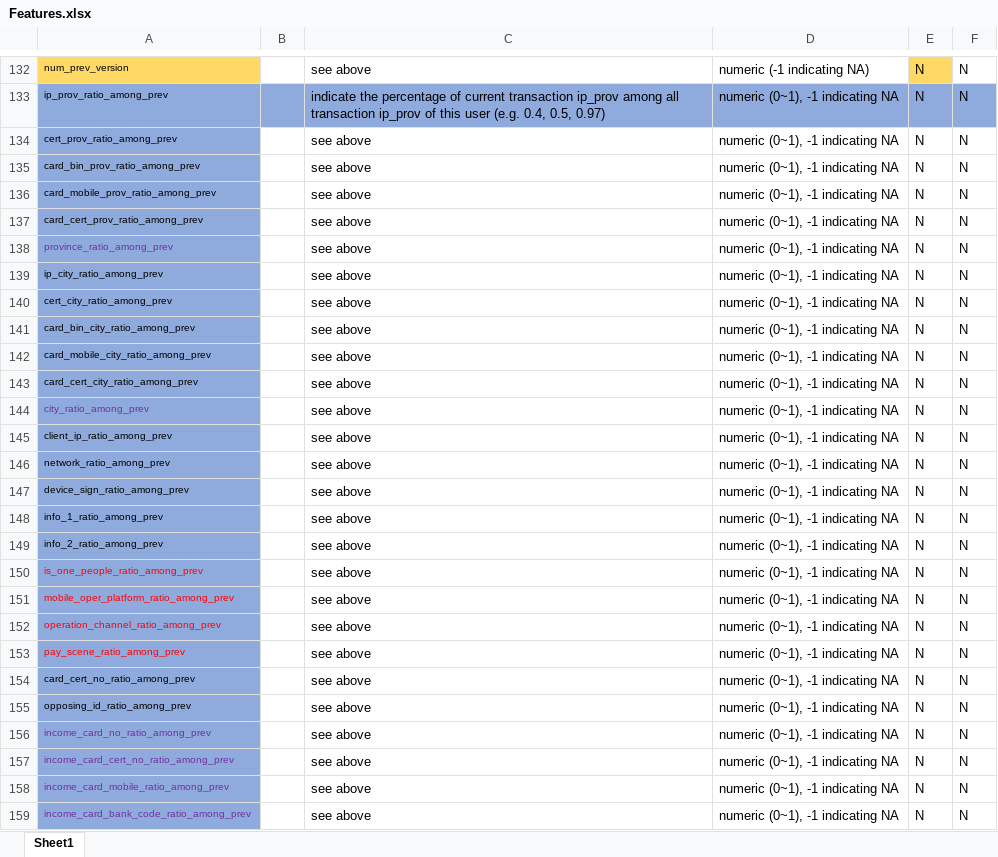
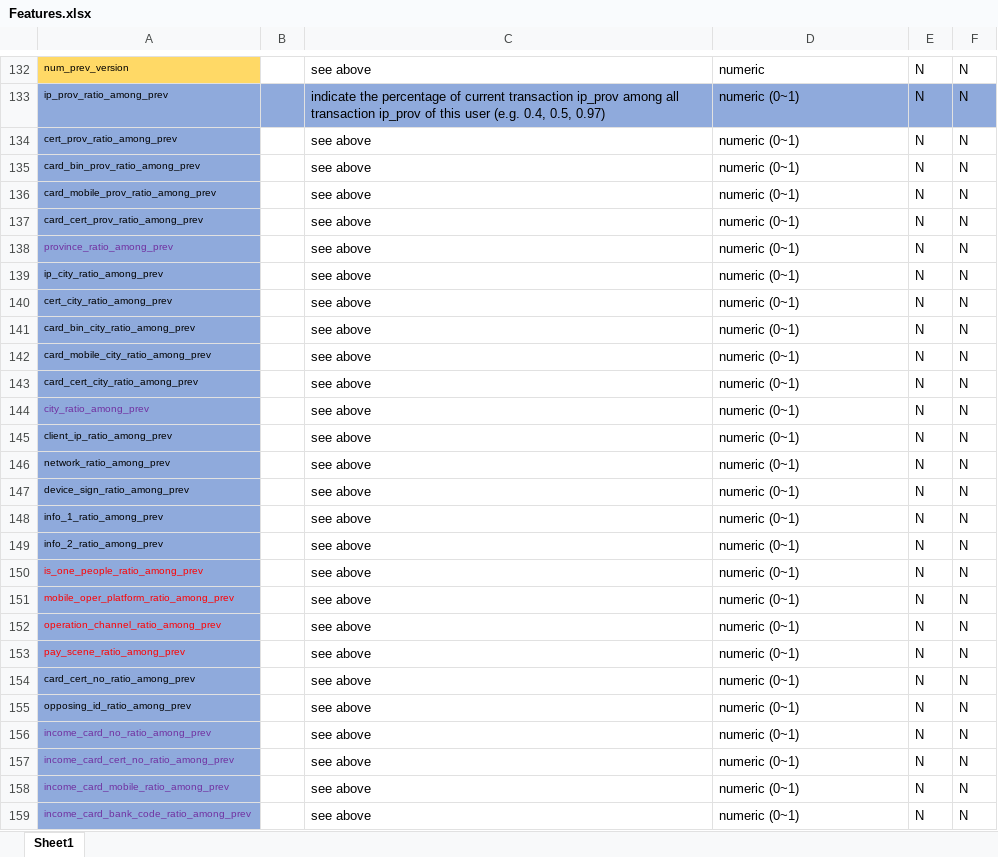
Before and after one commit to xiaosuper163/atec-final, an Excel workbook: Features.xlsx, sheet Sheet1, drawn as a sheet; only a part is shown, gaps mark what is left out; values as stored, in another font and other column widths than the file's, no borders; the diff covers the shown part only; the diff names each change by its address in the sheet, - before the commit and + after, or states it on an @@ line.

```diff
--- a/Features.xlsx (sheet Sheet1)
+++ b/Features.xlsx (sheet Sheet1)
-D132: numeric (-1 indicating NA)
+D132: numeric
-E132 fill: #FFD966
+E132 fill: none
-D133:D159: numeric (0~1), -1 indicating NA
+D133:D159: numeric (0~1)
```
Also changed, not shown: 30 edited cells and cell formats elsewhere in this sheet.
